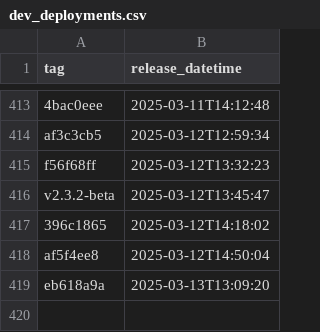
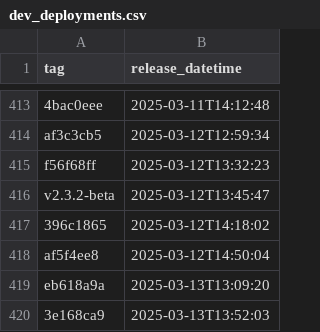
Before and after one commit to NHSDigital/eps-prescription-tracker-ui, a CSV file: _data/dev_deployments.csv, drawn as a sheet; only a part is shown, gaps mark what is left out; the diff names each change by its address in the sheet, - before the commit and + after, or states it on an @@ line.

```diff
--- a/_data/dev_deployments.csv
+++ b/_data/dev_deployments.csv
+row 420: 3e168ca9 | 2025-03-13T13:52:03
```
Also changed, not shown: 1 other file.
